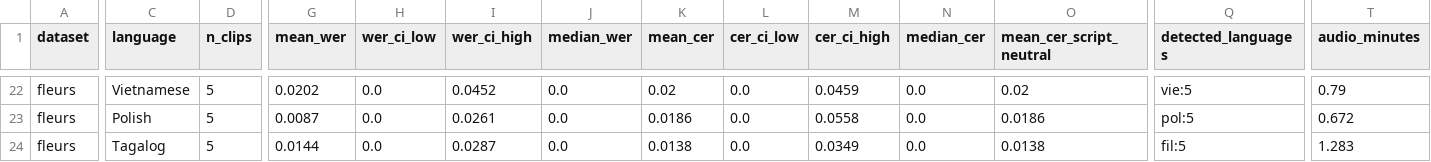
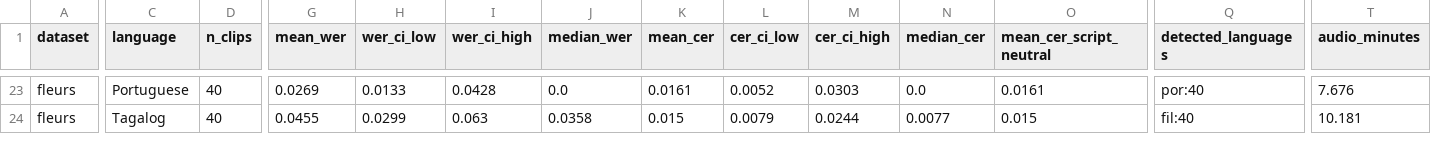
Before and after one commit to approachh/mississauga-unheard, a CSV file: frontend/data/speech/speech_summary.csv, drawn as a sheet; only a part is shown, gaps mark what is left out; removed rows and columns are numbered as before the commit, all else as after; rows hold the shown columns only; the diff covers the shown part only; the diff names each change by its address in the sheet, - before the commit and + after, or states it on an @@ line.

Commit message:
feat: Mississauga 311 Assistant, refreshed speech data
- 311 Assistant (/assistant): Scribe -> language confirmation -> Groq LLM
  conversation with Mississauga context -> English request draft; ElevenLabs
  TTS for every reply. Server-side keys (ELEVENLABS_API_KEY, GROQ_API_KEY),
  signed replies so the TTS endpoint is not an open proxy, guards against any
  claim of submission, fixed-line fallback when no model answers.
- Shared API plugin in vite.config.ts for /api/transcribe and /api/assistant.
- Rate limit on /api/transcribe raised to 20/min (one call = up to 3 requests).
- Unheard Index and speech JSON rebuilt from the complete FLEURS run
  (40 clips per language in auto mode).
- README: sample-size note updated.

```diff
--- a/frontend/data/speech/speech_summary.csv
+++ b/frontend/data/speech/speech_summary.csv
-C23 (language): Vietnamese
+C23 (language): Portuguese
-D23 (n_clips): 5
+D23 (n_clips): 40
-G23 (mean_wer): 0.0202
+G23 (mean_wer): 0.0269
-H23 (wer_ci_low): 0.0
+H23 (wer_ci_low): 0.0133
-I23 (wer_ci_high): 0.0452
+I23 (wer_ci_high): 0.0428
-K23 (mean_cer): 0.02
+K23 (mean_cer): 0.0161
-L23 (cer_ci_low): 0.0
+L23 (cer_ci_low): 0.0052
-M23 (cer_ci_high): 0.0459
+M23 (cer_ci_high): 0.0303
-O23 (mean_cer_script_neutral): 0.02
+O23 (mean_cer_script_neutral): 0.0161
-Q23 (detected_languages): vie:5
+Q23 (detected_languages): por:40
-T23 (audio_minutes): 0.79
+T23 (audio_minutes): 7.676
-row 23: fleurs | Polish | 5 | 0.0087 | 0.0 | 0.0261 | 0.0 | 0.0186 | 0.0 | 0.0558 | 0.0 | 0.0186 | pol:5 | 0.672
-D24 (n_clips): 5
+D24 (n_clips): 40
-G24 (mean_wer): 0.0144
+G24 (mean_wer): 0.0455
-H24 (wer_ci_low): 0.0
+H24 (wer_ci_low): 0.0299
-I24 (wer_ci_high): 0.0287
+I24 (wer_ci_high): 0.063
-J24 (median_wer): 0.0
+J24 (median_wer): 0.0358
-K24 (mean_cer): 0.0138
+K24 (mean_cer): 0.015
-L24 (cer_ci_low): 0.0
+L24 (cer_ci_low): 0.0079
-M24 (cer_ci_high): 0.0349
+M24 (cer_ci_high): 0.0244
-N24 (median_cer): 0.0
+N24 (median_cer): 0.0077
-O24 (mean_cer_script_neutral): 0.0138
+O24 (mean_cer_script_neutral): 0.015
-Q24 (detected_languages): fil:5
+Q24 (detected_languages): fil:40
-T24 (audio_minutes): 1.283
+T24 (audio_minutes): 10.181
```
Also changed, not shown: 1 added row and 70 edited cells elsewhere in this file, 15 other files.
